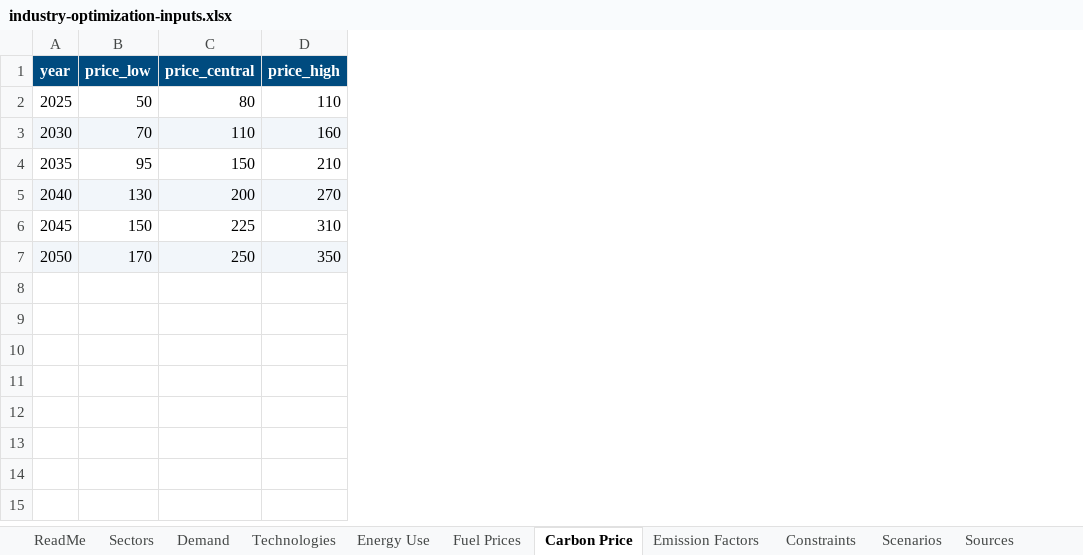
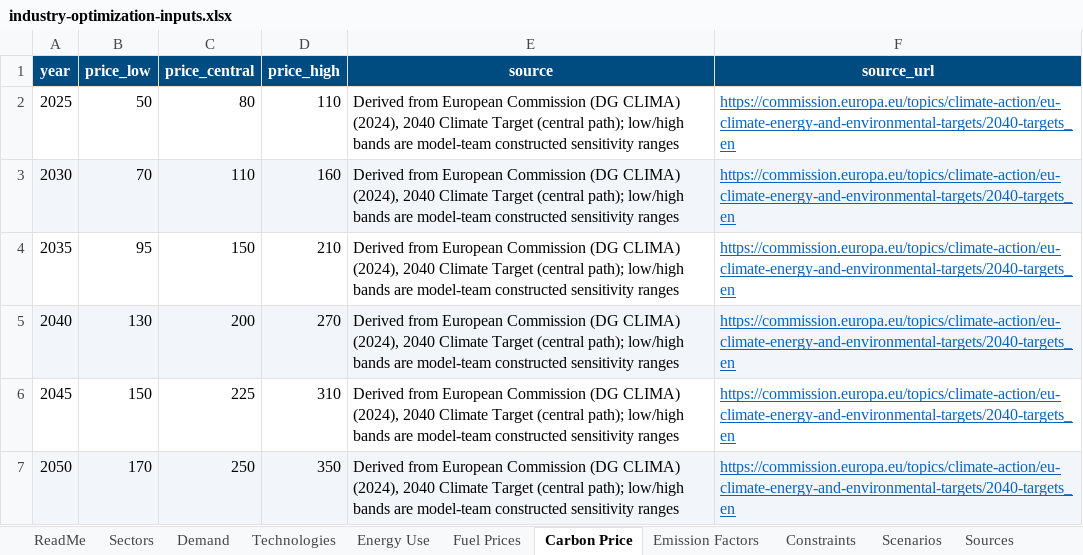
Before and after one commit to EUClimateAdvisoryBoard/ESABCCMethodHub, an Excel workbook: public/data/summer-prep-optimization/industry-optimization-inputs.xlsx, sheet Carbon Price, drawn as a sheet; values as stored, in another font and other column widths than the file's, no borders; the diff names each change by its address in the sheet, - before the commit and + after, or states it on an @@ line.

```diff
--- a/public/data/summer-prep-optimization/industry-optimization-inputs.xlsx (sheet Carbon Price)
+++ b/public/data/summer-prep-optimization/industry-optimization-inputs.xlsx (sheet Carbon Price)
+column E (source), rows 2-7: all Derived from European Commission (DG CLIMA) (2024), 2040 Climate Target (central path); low/high bands are model-team constructed sensitivity ranges
+column F (source_url), rows 2-7: all https://commission.europa.eu/topics/climate-action/eu-climate-energy-and-environmental-targets/2040-targets_en
```
Also changed, not shown: sheet Sources, sheet Technologies, sheet Sectors, sheet Scenarios, sheet Emission Factors, sheet Constraints, 4 more sheets, 14 other files.
